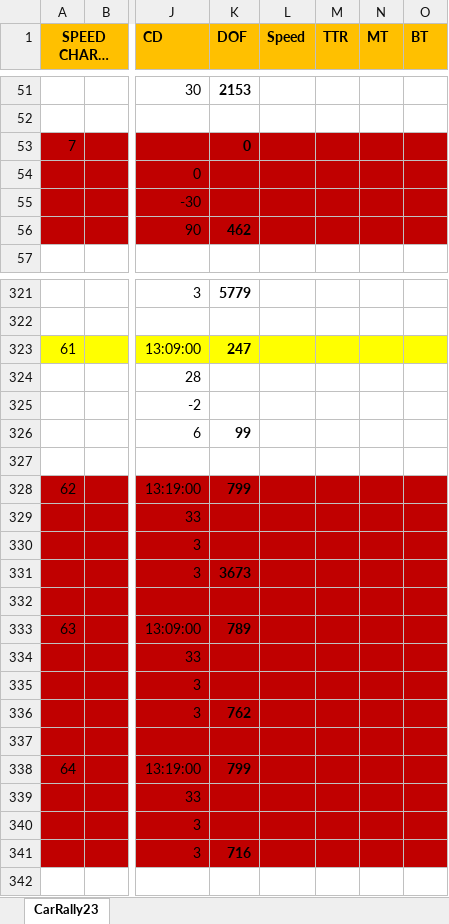
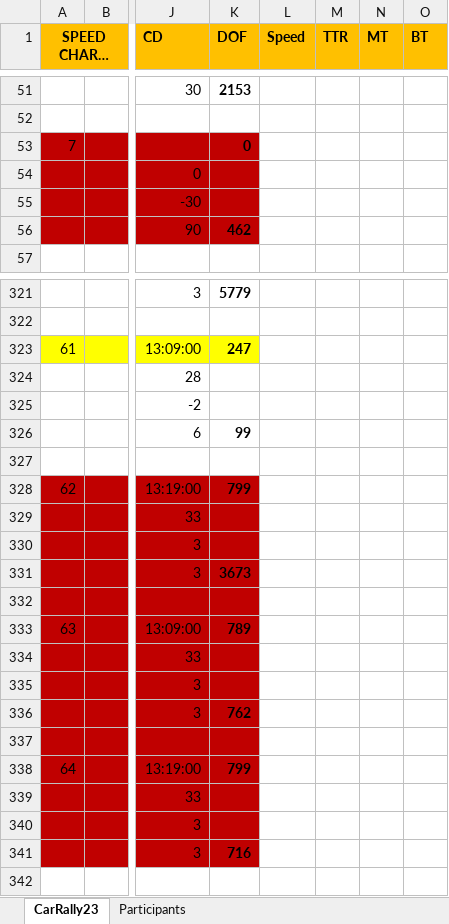
Before and after one commit to atcults/round-table-car-rally, an Excel workbook: data/Sample Rally.xlsx, sheet CarRally23, drawn as a sheet; only a part is shown, gaps mark what is left out; long unchanged cells end in …; values as stored, in another font and other column widths than the file's, no borders; the diff covers the shown part only; the diff names each change by its address in the sheet, - before the commit and + after, or states it on an @@ line.

```diff
--- a/data/Sample Rally.xlsx (sheet CarRally23)
+++ b/data/Sample Rally.xlsx (sheet CarRally23)
+sheet tab: Participants
-L53:O56 fill: #C00000
+L53:O56 fill: none
-L323:O323 fill: #FFFF00
+L323:O323 fill: none
-L328:O341 fill: #C00000
+L328:O341 fill: none
```
Also changed, not shown: cell formats elsewhere in this sheet, 3 other files.
